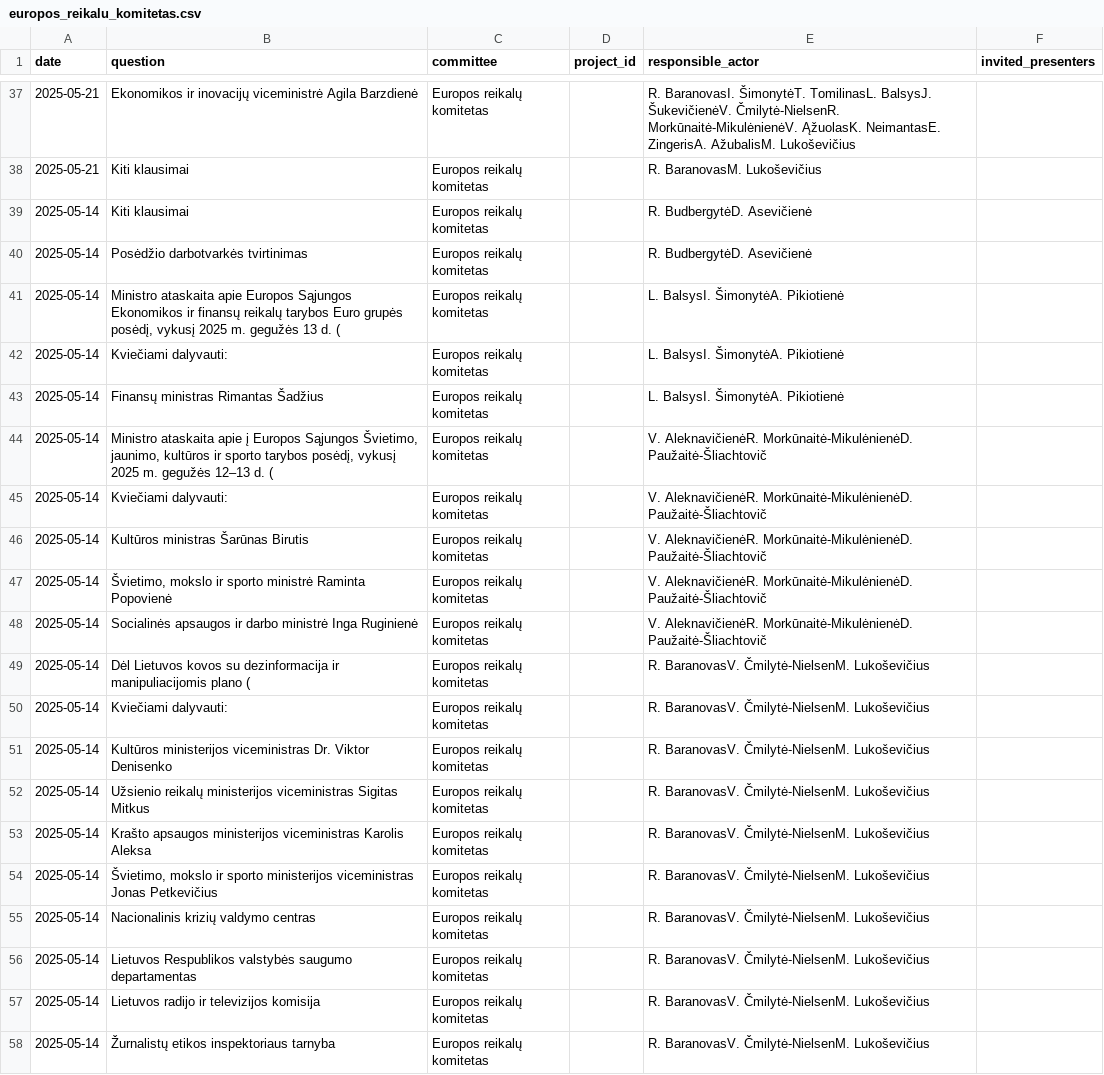
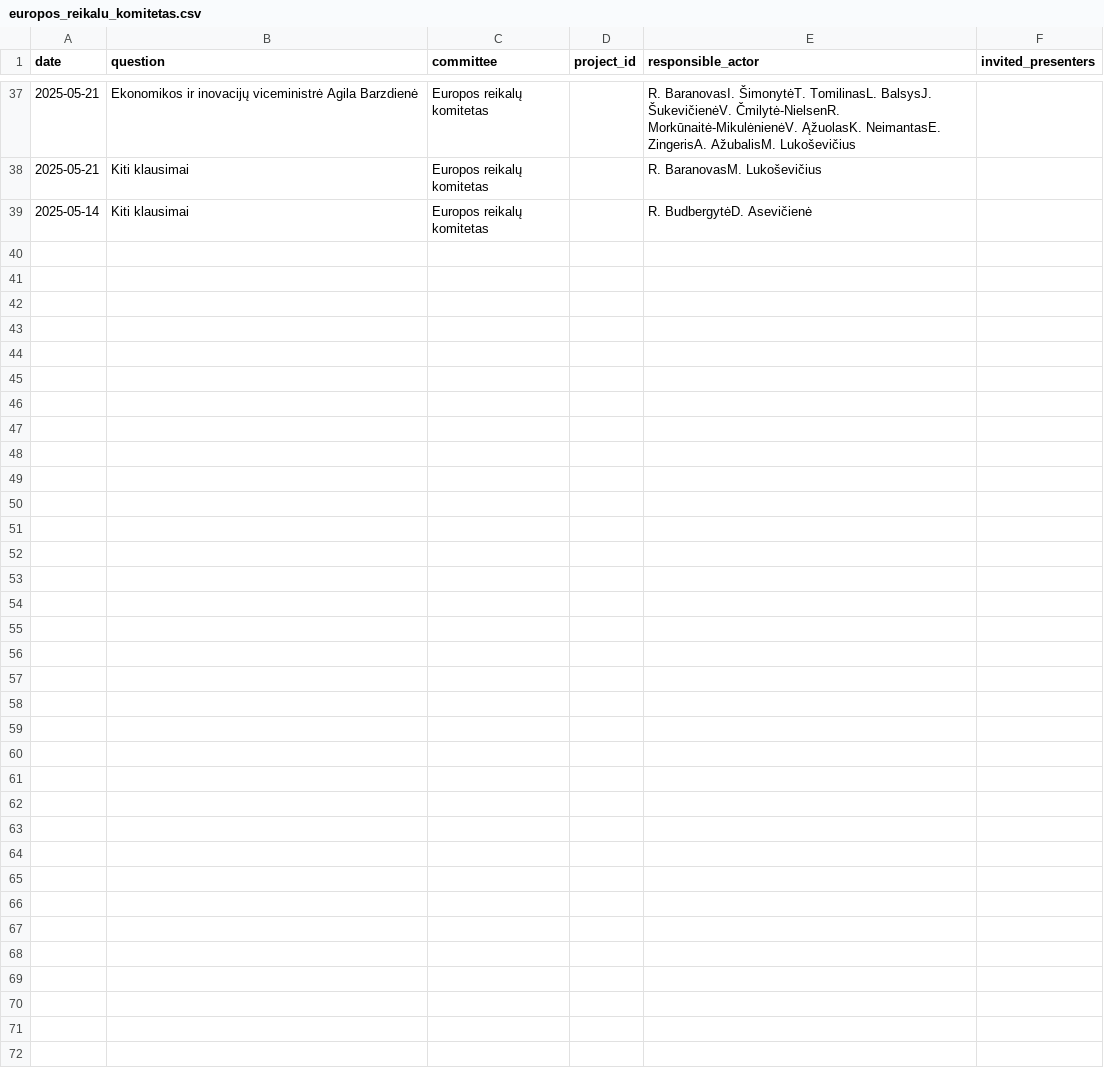
Before and after one commit to VykintaP/seimo_komitetai, a CSV file: data/raw/europos_reikalu_komitetas.csv, drawn as a sheet; only a part is shown, gaps mark what is left out; removed rows and columns are numbered as before the commit, all else as after; the diff covers the shown part only; the diff names each change by its address in the sheet, - before the commit and + after, or states it on an @@ line.

```diff
--- a/data/raw/europos_reikalu_komitetas.csv
+++ b/data/raw/europos_reikalu_komitetas.csv
-row 40: 2025-05-14 | Posėdžio darbotvarkės tvirtinimas | Europos reikalų komitetas |  | R. BudbergytėD. Asevičienė
-row 41: 2025-05-14 | Ministro ataskaita apie Europos Sąjungos Ekonomikos ir finansų reikalų tarybos Euro grupės posėdį, vykusį 2025 m. gegužės 13 d. ( | Europos reikalų komitetas |  | L. BalsysI. ŠimonytėA. Pikiotienė
-row 42: 2025-05-14 | Kviečiami dalyvauti: | Europos reikalų komitetas |  | L. BalsysI. ŠimonytėA. Pikiotienė
-row 43: 2025-05-14 | Finansų ministras Rimantas Šadžius | Europos reikalų komitetas |  | L. BalsysI. ŠimonytėA. Pikiotienė
-row 44: 2025-05-14 | Ministro ataskaita apie į Europos Sąjungos Švietimo, jaunimo, kultūros ir sporto tarybos posėdį, vykusį 2025 m. gegužės 12–13 d. ( | Europos reikalų komitetas |  | V. AleknavičienėR. Morkūnaitė-MikulėnienėD. Paužaitė-Šliachtovič
-row 45: 2025-05-14 | Kviečiami dalyvauti: | Europos reikalų komitetas |  | V. AleknavičienėR. Morkūnaitė-MikulėnienėD. Paužaitė-Šliachtovič
-row 46: 2025-05-14 | Kultūros ministras Šarūnas Birutis | Europos reikalų komitetas |  | V. AleknavičienėR. Morkūnaitė-MikulėnienėD. Paužaitė-Šliachtovič
-row 47: 2025-05-14 | Švietimo, mokslo ir sporto ministrė Raminta Popovienė | Europos reikalų komitetas |  | V. AleknavičienėR. Morkūnaitė-MikulėnienėD. Paužaitė-Šliachtovič
-row 48: 2025-05-14 | Socialinės apsaugos ir darbo ministrė Inga Ruginienė | Europos reikalų komitetas |  | V. AleknavičienėR. Morkūnaitė-MikulėnienėD. Paužaitė-Šliachtovič
-row 49: 2025-05-14 | Dėl Lietuvos kovos su dezinformacija ir manipuliacijomis plano ( | Europos reikalų komitetas |  | R. BaranovasV. Čmilytė-NielsenM. Lukoševičius
-row 50: 2025-05-14 | Kviečiami dalyvauti: | Europos reikalų komitetas |  | R. BaranovasV. Čmilytė-NielsenM. Lukoševičius
-row 51: 2025-05-14 | Kultūros ministerijos viceministras Dr. Viktor Denisenko | Europos reikalų komitetas |  | R. BaranovasV. Čmilytė-NielsenM. Lukoševičius
-row 52: 2025-05-14 | Užsienio reikalų ministerijos viceministras Sigitas Mitkus | Europos reikalų komitetas |  | R. BaranovasV. Čmilytė-NielsenM. Lukoševičius
-row 53: 2025-05-14 | Krašto apsaugos ministerijos viceministras Karolis Aleksa | Europos reikalų komitetas |  | R. BaranovasV. Čmilytė-NielsenM. Lukoševičius
-row 54: 2025-05-14 | Švietimo, mokslo ir sporto ministerijos viceministras Jonas Petkevičius | Europos reikalų komitetas |  | R. BaranovasV. Čmilytė-NielsenM. Lukoševičius
-row 55: 2025-05-14 | Nacionalinis krizių valdymo centras | Europos reikalų komitetas |  | R. BaranovasV. Čmilytė-NielsenM. Lukoševičius
-row 56: 2025-05-14 | Lietuvos Respublikos valstybės saugumo departamentas | Europos reikalų komitetas |  | R. BaranovasV. Čmilytė-NielsenM. Lukoševičius
-row 57: 2025-05-14 | Lietuvos radijo ir televizijos komisija | Europos reikalų komitetas |  | R. BaranovasV. Čmilytė-NielsenM. Lukoševičius
-row 58: 2025-05-14 | Žurnalistų etikos inspektoriaus tarnyba | Europos reikalų komitetas |  | R. BaranovasV. Čmilytė-NielsenM. Lukoševičius
```
Also changed, not shown: 10 removed rows and 5 moved rows elsewhere in this file, data/raw/aplinkos_apsaugos_komitetas.csv, data/raw/nacionalinio_saugumo_ir_gynybos_komitetas.csv, 11 other files.
